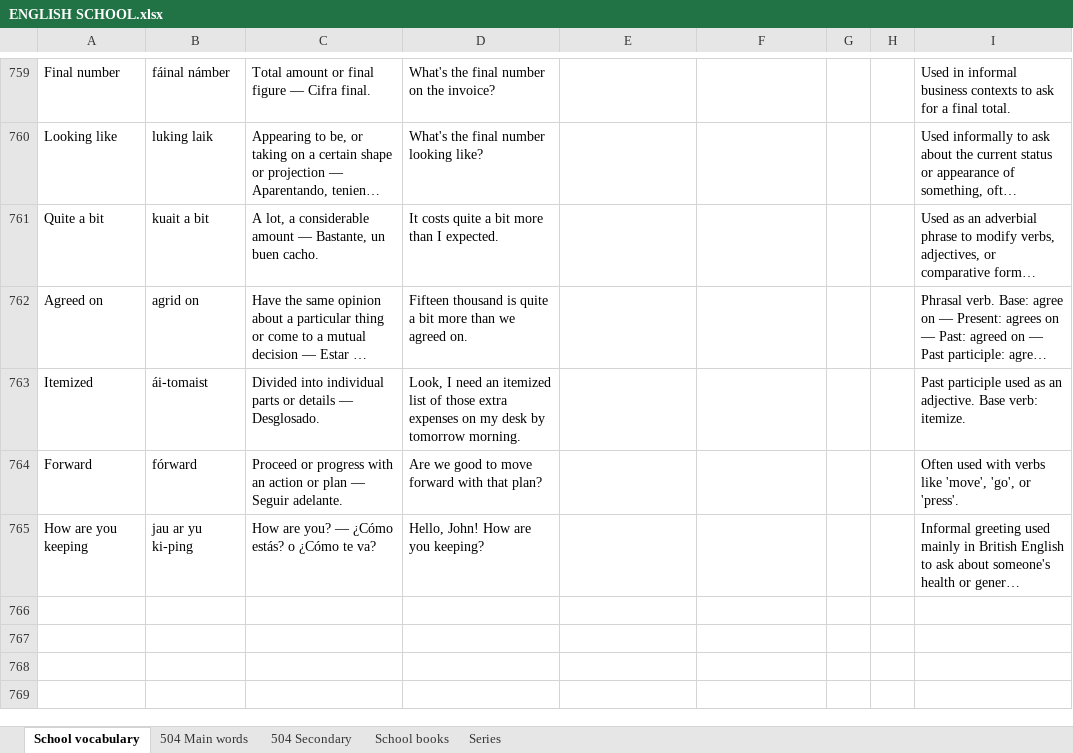
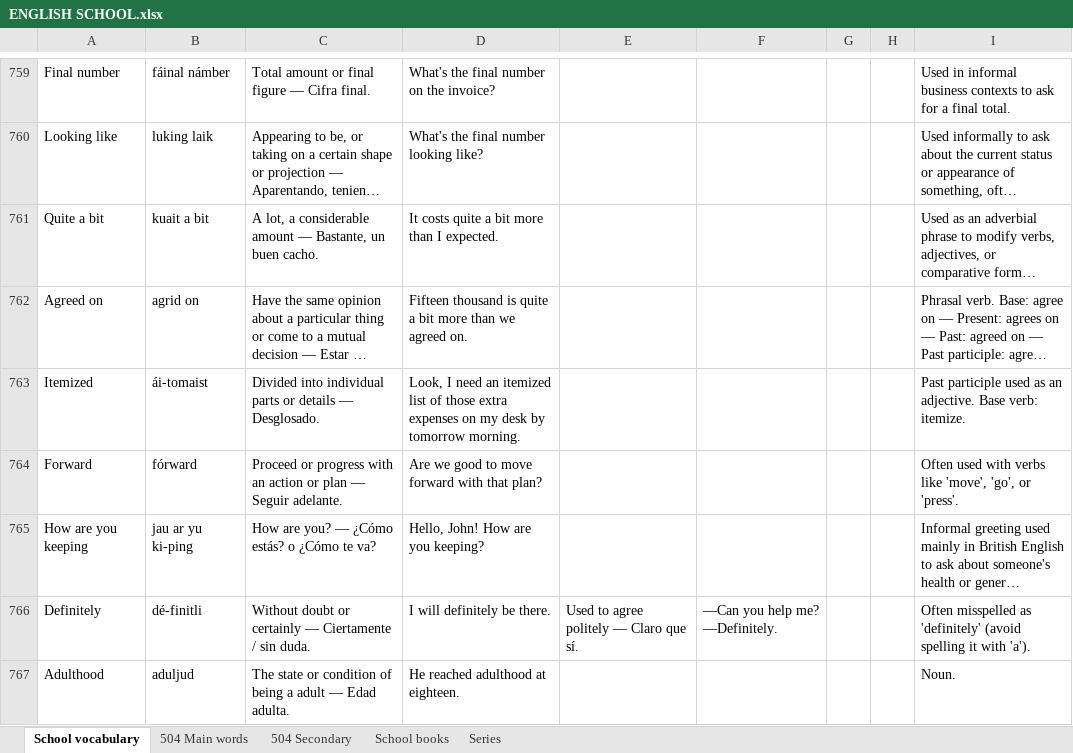
Before and after one commit to ESEMILALO/ENGLISH-APP-, an Excel workbook: ENGLISH SCHOOL.xlsx, sheet School vocabulary, drawn as a sheet; only a part is shown, gaps mark what is left out; long unchanged cells end in …; values as stored, in another font and other column widths than the file's, no borders; the diff names each change by its address in the sheet, - before the commit and + after, or states it on an @@ line.

```diff
--- a/ENGLISH SCHOOL.xlsx (sheet School vocabulary)
+++ b/ENGLISH SCHOOL.xlsx (sheet School vocabulary)
+row 766: Definitely | dé-finitli | Without doubt or certainly — Ciertamente / sin duda. | I will definitely be there. | Used to agree politely — Claro que sí. | —Can you help me? —Definitely. |  |  | Often misspelled as 'definitely' (avoid spelling it with 'a').
+row 767: Adulthood | aduljud | The state or condition of being a adult — Edad adulta. | He reached adulthood at eighteen. |  |  |  |  | Noun.
```
Also changed, not shown: 6 other files.
